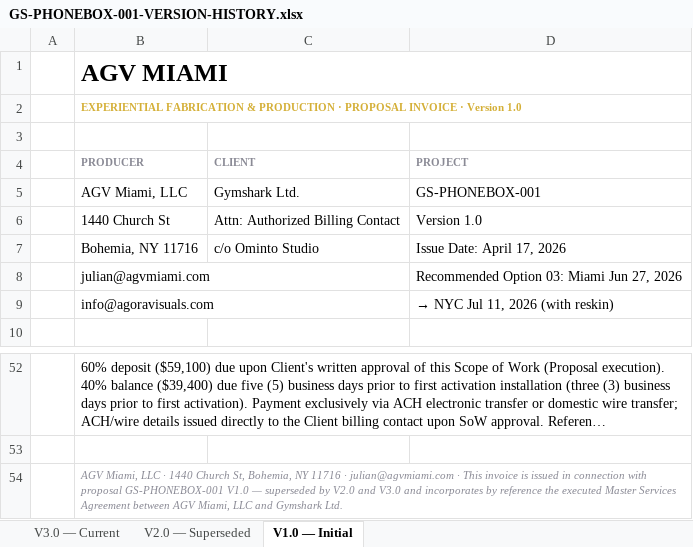
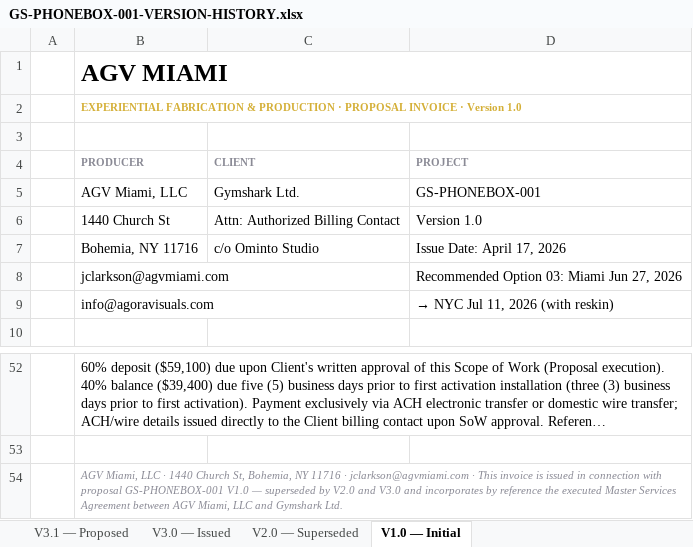
Before and after one commit to ghxstship/proposal-002_OMINTO-Gymshark_MIA, an Excel workbook: public/invoices/GS-PHONEBOX-001-VERSION-HISTORY.xlsx, sheet V1.0 — Initial, drawn as a sheet; only a part is shown, gaps mark what is left out; long unchanged cells end in …; values as stored, in another font and other column widths than the file's, no borders; the diff names each change by its address in the sheet, - before the commit and + after, or states it on an @@ line.

```diff
--- a/public/invoices/GS-PHONEBOX-001-VERSION-HISTORY.xlsx (sheet V1.0 — Initial)
+++ b/public/invoices/GS-PHONEBOX-001-VERSION-HISTORY.xlsx (sheet V1.0 — Initial)
-sheet tab: V3.0 — Current
+sheet tab: V3.1 — Proposed
+sheet tab: V3.0 — Issued
-B8 (PRODUCER): julian@agvmiami.com
+B8 (PRODUCER): jclarkson@agvmiami.com
-B54 (PRODUCER): …11716 · julian@agvmiami.com · This…
+B54 (PRODUCER): …11716 · jclarkson@agvmiami.com · This…
```
Also changed, not shown: sheet V3.1 — Proposed, sheet V2.0 — Superseded, public/invoices/GS-PHONEBOX-001-V3.0.xlsx, 6 other files.
